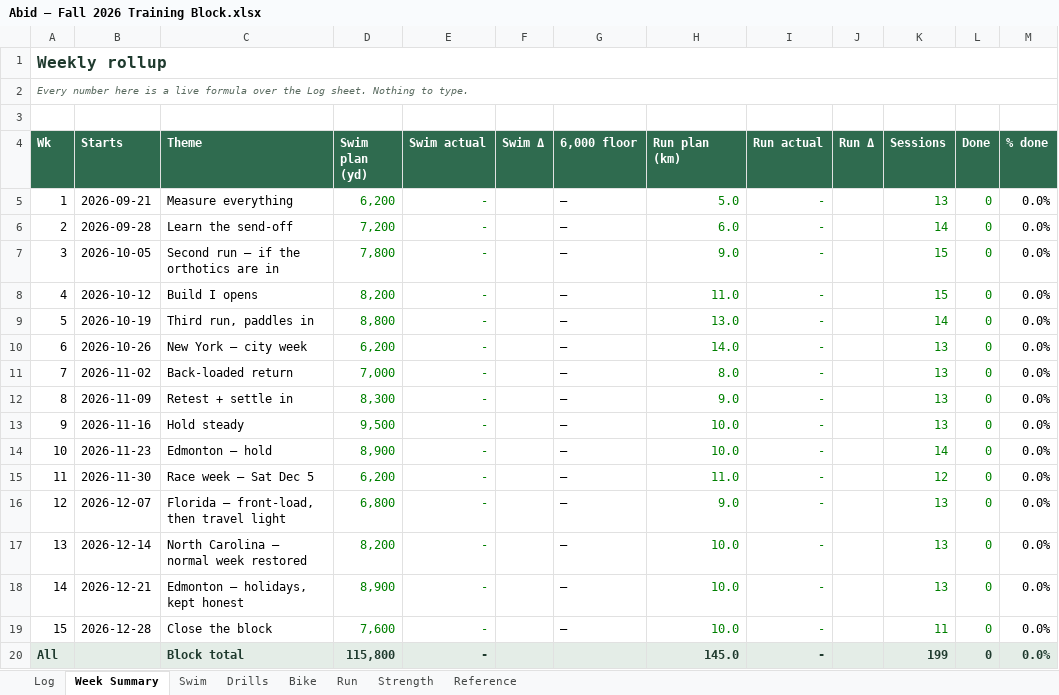
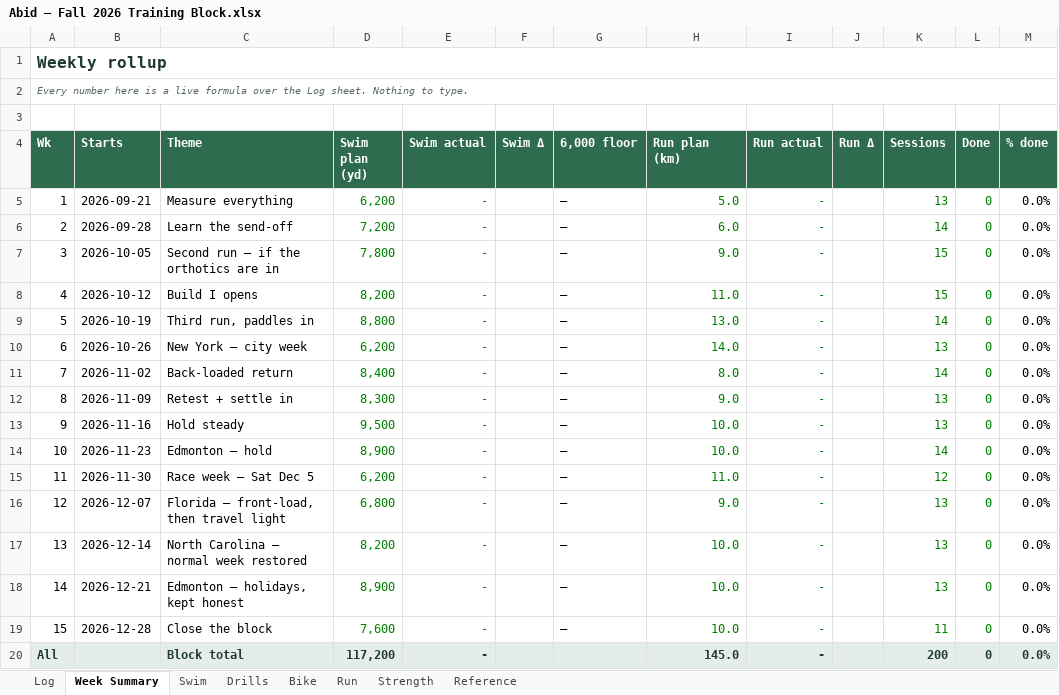
Before and after one commit to abidrahman/abid-workouts, an Excel workbook: Abid — Fall 2026 Training Block.xlsx, sheet Week Summary, drawn as a sheet; values as stored, in another font and other column widths than the file's, no borders; conditional formats not drawn; the diff names each change by its address in the sheet, - before the commit and + after, or states it on an @@ line.

```diff
--- a/Abid — Fall 2026 Training Block.xlsx (sheet Week Summary)
+++ b/Abid — Fall 2026 Training Block.xlsx (sheet Week Summary)
-D11 (Swim plan (yd)): 7,000
+D11 (Swim plan (yd)): 8,400
-K11 (Sessions): 13
+K11 (Sessions): 14
-D20 (Swim plan (yd)): 115,800
+D20 (Swim plan (yd)): 117,200
-K20 (Sessions): 199
+K20 (Sessions): 200
```
Also changed, not shown: sheet Log, sheet Drills, sheet Swim, 1 other file.
